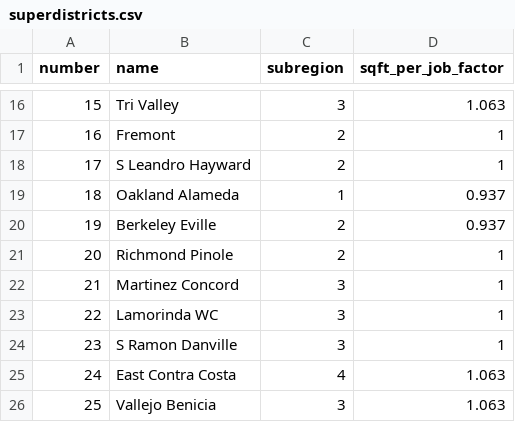
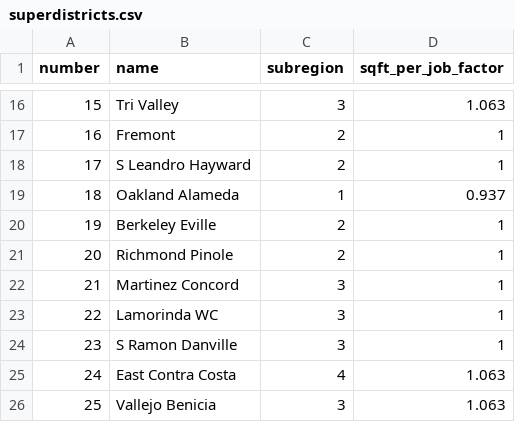
Before and after one commit to UDST/bayarea_urbansim, a CSV file: data/superdistricts.csv, drawn as a sheet; only a part is shown, gaps mark what is left out.

Commit message:
ch berk sqft

```diff
--- a/data/superdistricts.csv
+++ b/data/superdistricts.csv
@@ -19,3 +19,3 @@ number,name,subregion,sqft_per_job_factor
 18,Oakland Alameda,1,0.937
-19,Berkeley Eville,2,0.937
+19,Berkeley Eville,2,1
 20,Richmond Pinole,2,1
```
